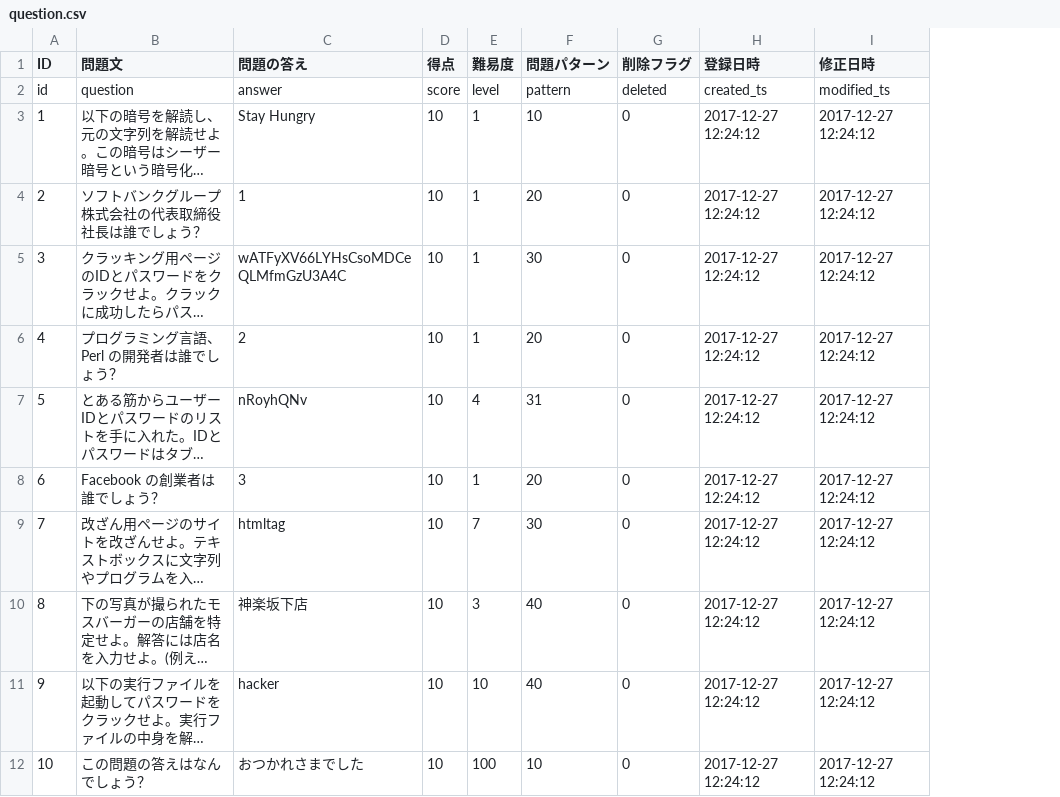
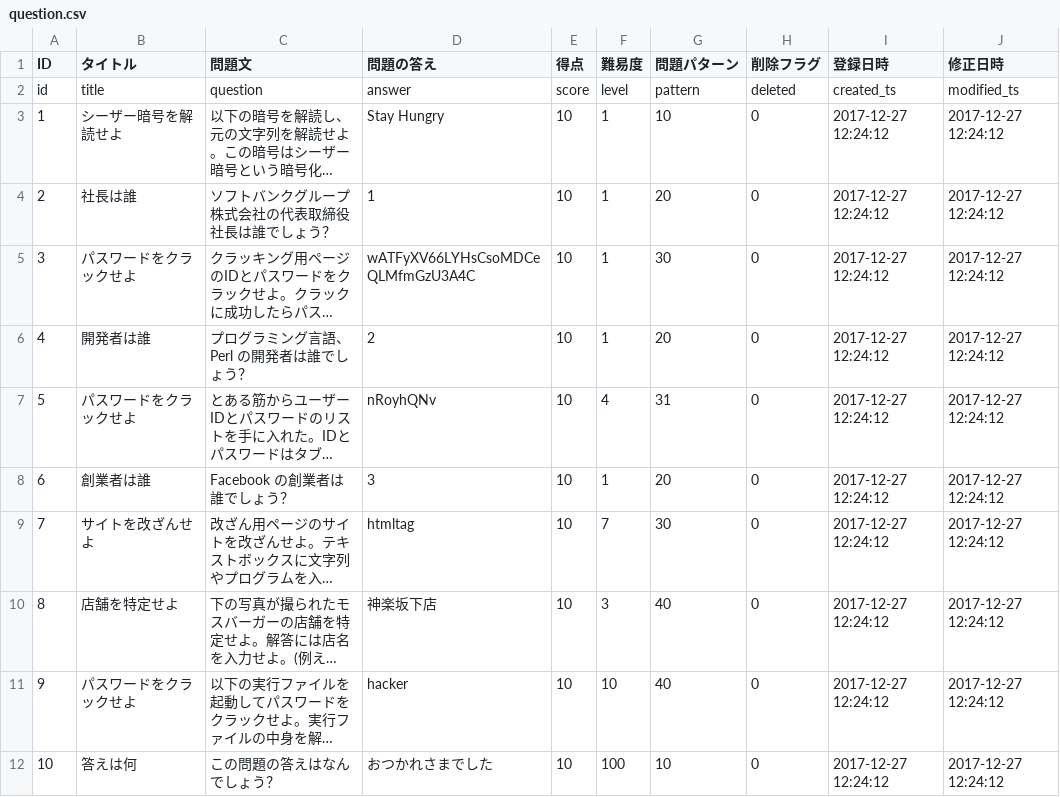
Before and after one commit to HackerzLab/training_hackerzlab, a CSV file: db/question.csv, drawn as a sheet; only a part is shown; long unchanged cells end in …; the diff names each change by its address in the sheet, - before the commit and + after, or states it on an @@ line.

Commit message:
add title

```diff
--- a/db/question.csv
+++ b/db/question.csv
+column B (タイトル), rows 2-12: title | シーザー暗号を解読せよ | 社長は誰 | パスワードをクラックせよ | 開発者は誰 | パスワードをクラックせよ | 創業者は誰 | サイトを改ざんせよ | 店舗を特定せよ | パスワードをクラックせよ | 答えは何
```
Also changed, not shown: 4 other files.
